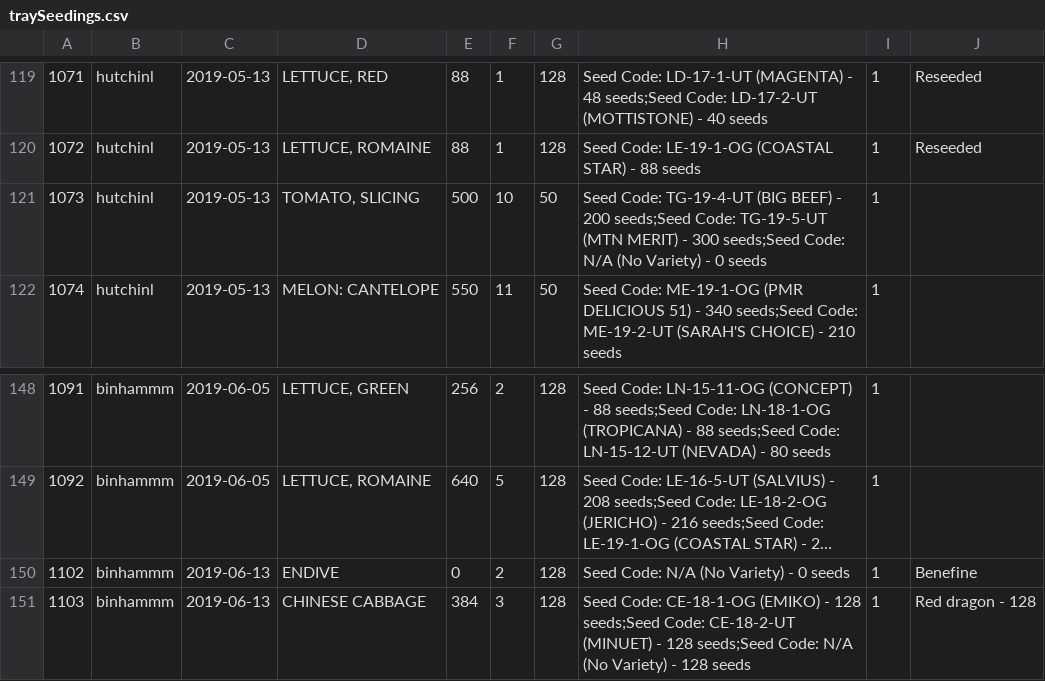
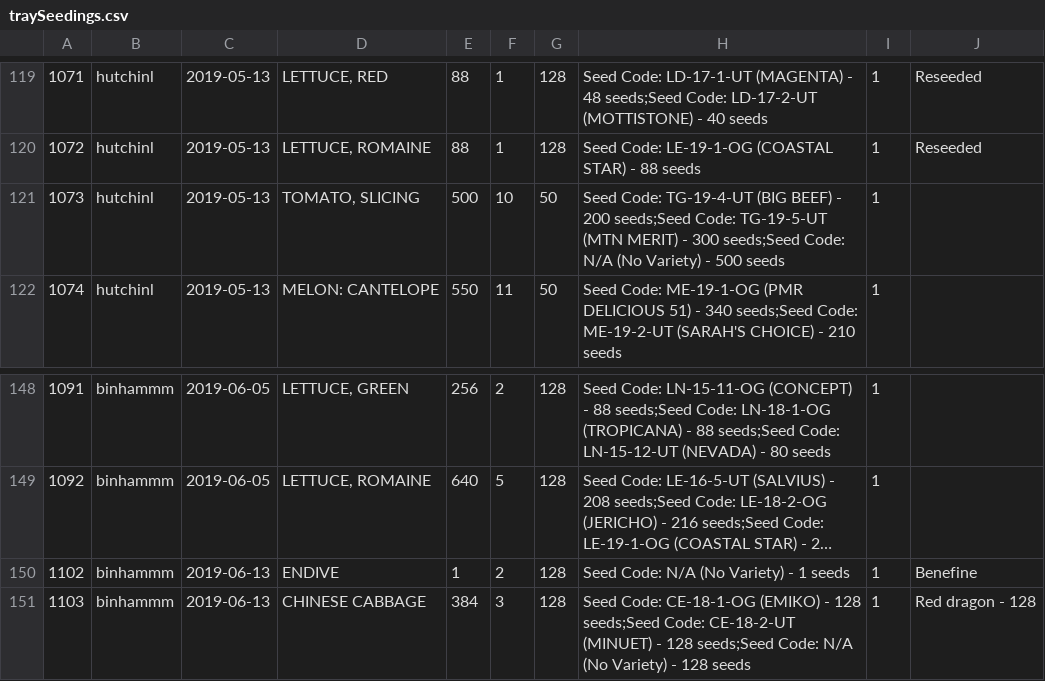
Before and after one commit to DickinsonCollege/FarmData2, a CSV file: docker/sampleDB/sampleData/traySeedings.csv, drawn as a sheet; only a part is shown, gaps mark what is left out; long unchanged cells end in …; the diff names each change by its address in the sheet, - before the commit and + after, or states it on an @@ line.

Commit message:
Fixing Database Tray Logs in 2019 1. Changed '0 seedings' at the end of two csv lines to be the correct values 2. Edited some spaces inside of the python file in charge of making the tray seeding logs. 3. Rebuilt the data base

```diff
--- a/docker/sampleDB/sampleData/traySeedings.csv
+++ b/docker/sampleDB/sampleData/traySeedings.csv
-H121: …Variety) - 0 seeds
+H121: …Variety) - 500 seeds
-E150: 0
+E150: 1
-H150: Seed Code: N/A (No Variety) - 0 seeds
+H150: Seed Code: N/A (No Variety) - 1 seeds
```
Also changed, not shown: 2 other files.
